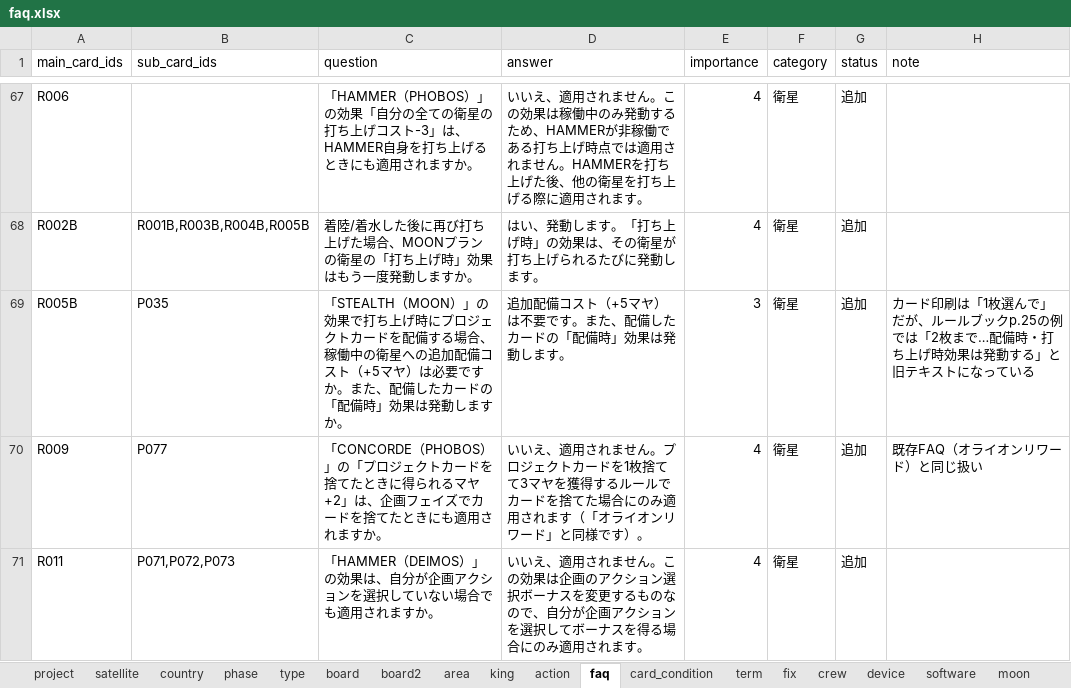
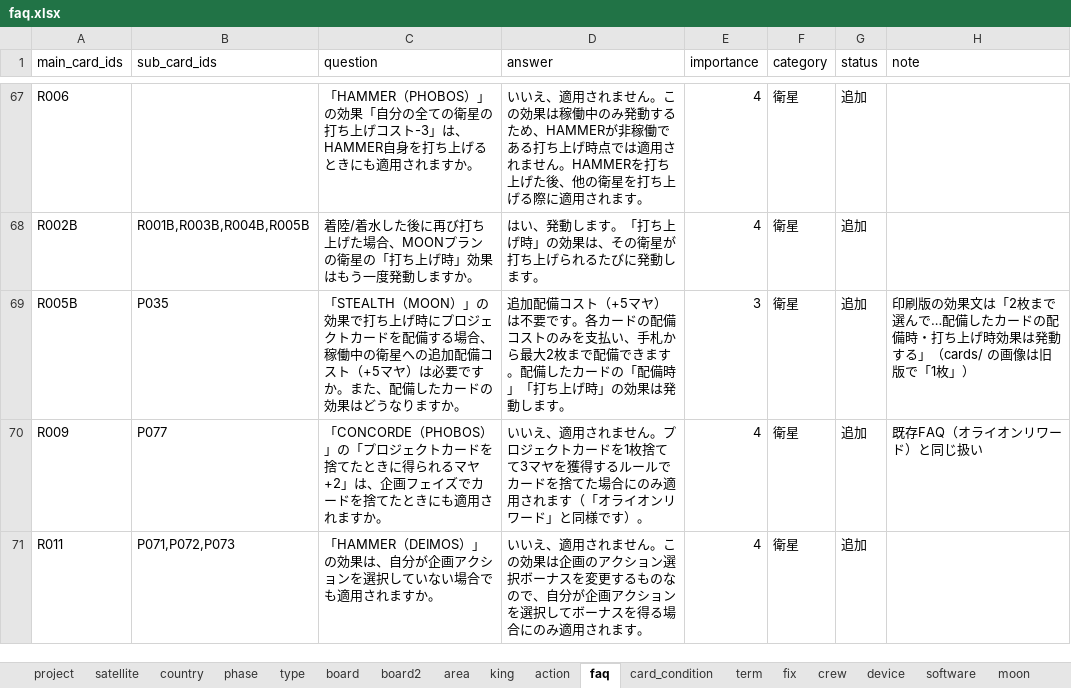
Before and after one commit to danjiri-concerto/danjiri-concerto.github.io, an Excel workbook: project-edgeworth/data/faq.xlsx, sheet faq, drawn as a sheet; only a part is shown, gaps mark what is left out; values as stored, in another font and other column widths than the file's, no borders; the diff names each change by its address in the sheet, - before the commit and + after, or states it on an @@ line.

```diff
--- a/project-edgeworth/data/faq.xlsx (sheet faq)
+++ b/project-edgeworth/data/faq.xlsx (sheet faq)
-C69 (question): …カードの「配備時」効果は発動しますか。
+C69 (question): …カードの効果はどうなりますか。
-D69 (answer): …要です。また、配備したカードの「配備時」効果は発…
+D69 (answer): …要です。各カードの配備コストのみを支払い、手札から最大2枚まで配備できます。配備したカードの「配備時」「打ち上げ時」の効果は発…
-H69 (note): カード印刷は「1枚選んで」だが、ルールブックp.25の例では「2枚まで…配備時・打ち上げ時効果は発動する」と旧テキストになっている
+H69 (note): 印刷版の効果文は「2枚まで選んで…配備したカードの配備時・打ち上げ時効果は発動する」（cards/ の画像は旧版で「1枚」）
```
Also changed, not shown: 1 other file.
